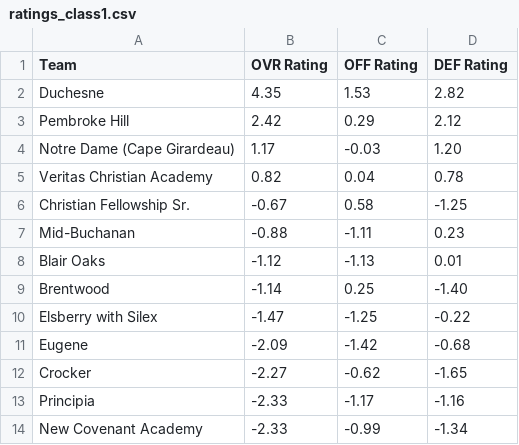
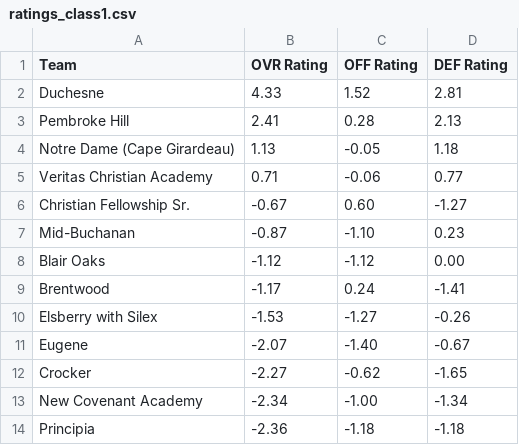
Before and after one commit to AllMOSports/Girls-Soccer-Ratings, a CSV file: ratings_class1.csv, drawn as a sheet; only a part is shown; the diff covers the shown part only.

```diff
--- a/ratings_class1.csv
+++ b/ratings_class1.csv
@@ -1,14 +1,14 @@
 Team,OVR Rating,OFF Rating,DEF Rating
-Duchesne,4.35,1.53,2.82
-Pembroke Hill,2.42,0.29,2.12
-Notre Dame (Cape Girardeau),1.17,-0.03,1.20
-Veritas Christian Academy,0.82,0.04,0.78
-Christian Fellowship Sr.,-0.67,0.58,-1.25
-Mid-Buchanan,-0.88,-1.11,0.23
-Blair Oaks,-1.12,-1.13,0.01
-Brentwood,-1.14,0.25,-1.40
-Elsberry with Silex,-1.47,-1.25,-0.22
-Eugene,-2.09,-1.42,-0.68
+Duchesne,4.33,1.52,2.81
+Pembroke Hill,2.41,0.28,2.13
+Notre Dame (Cape Girardeau),1.13,-0.05,1.18
+Veritas Christian Academy,0.71,-0.06,0.77
+Christian Fellowship Sr.,-0.67,0.60,-1.27
+Mid-Buchanan,-0.87,-1.10,0.23
+Blair Oaks,-1.12,-1.12,0.00
+Brentwood,-1.17,0.24,-1.41
+Elsberry with Silex,-1.53,-1.27,-0.26
+Eugene,-2.07,-1.40,-0.67
 Crocker,-2.27,-0.62,-1.65
-Principia,-2.33,-1.17,-1.16
-New Covenant Academy,-2.33,-0.99,-1.34
+New Covenant Academy,-2.34,-1.00,-1.34
+Principia,-2.36,-1.18,-1.18
```
Also changed, not shown: 2 added rows, 2 removed rows and 59 edited cells elsewhere in this file, ratings_all.csv, ratings_class2.csv, 8 other files.
